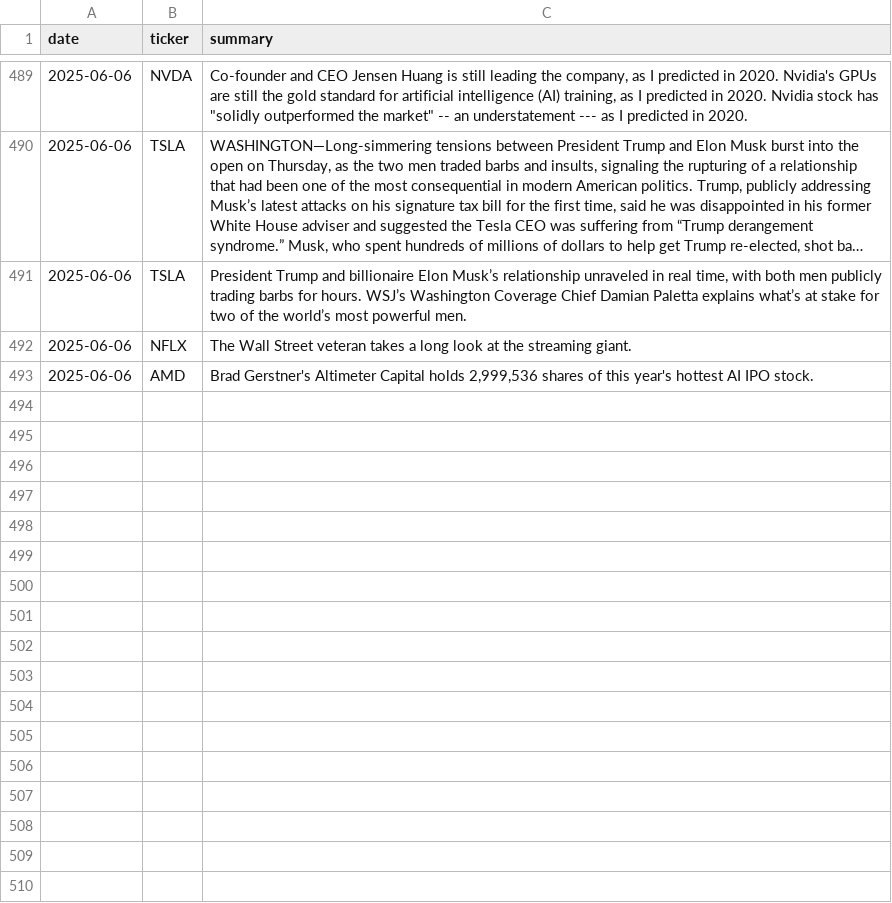
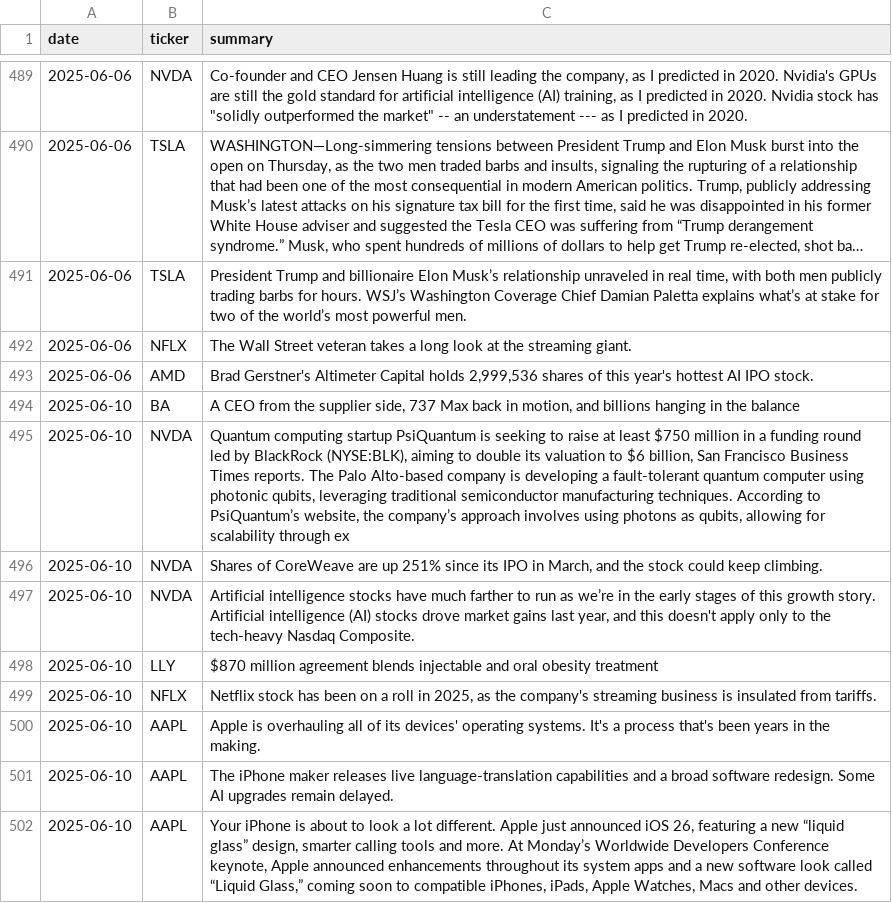
Before and after one commit to EmanFatima-ef/News_Sentiment_Analysis, a CSV file: daily_news_data.csv, drawn as a sheet; only a part is shown, gaps mark what is left out; long unchanged cells end in …; the diff names each change by its address in the sheet, - before the commit and + after, or states it on an @@ line.

```diff
--- a/daily_news_data.csv
+++ b/daily_news_data.csv
+row 494: 2025-06-10 | BA | A CEO from the supplier side, 737 Max back in motion, and billions hanging in the balance
+row 495: 2025-06-10 | NVDA | Quantum computing startup PsiQuantum is seeking to raise at least $750 million in a funding round led by BlackRock (NYSE:BLK), aiming to double its valuation to $6 billion, San Francisco Business Times reports. The Palo Alto-based company is developing a fault-tolerant quantum computer using photonic qubits, leveraging traditional semiconductor manufacturing techniques. According to PsiQuantum’s website, the company’s approach involves using photons as qubits, allowing for scalability through ex
+row 496: 2025-06-10 | NVDA | Shares of CoreWeave are up 251% since its IPO in March, and the stock could keep climbing.
+row 497: 2025-06-10 | NVDA | Artificial intelligence stocks have much farther to run as we’re in the early stages of this growth story. Artificial intelligence (AI) stocks drove market gains last year, and this doesn't apply only to the tech-heavy Nasdaq Composite.
+row 498: 2025-06-10 | LLY | $870 million agreement blends injectable and oral obesity treatment
+row 499: 2025-06-10 | NFLX | Netflix stock has been on a roll in 2025, as the company's streaming business is insulated from tariffs.
+row 500: 2025-06-10 | AAPL | Apple is overhauling all of its devices' operating systems. It's a process that's been years in the making.
+row 501: 2025-06-10 | AAPL | The iPhone maker releases live language-translation capabilities and a broad software redesign. Some AI upgrades remain delayed.
+row 502: 2025-06-10 | AAPL | Your iPhone is about to look a lot different. Apple just announced iOS 26, featuring a new “liquid glass” design, smarter calling tools and more. At Monday’s Worldwide Developers Conference keynote, Apple announced enhancements throughout its system apps and a new software look called “Liquid Glass,” coming soon to compatible iPhones, iPads, Apple Watches, Macs and other devices.
```
Also changed, not shown: daily_sentiment_counts.csv.
